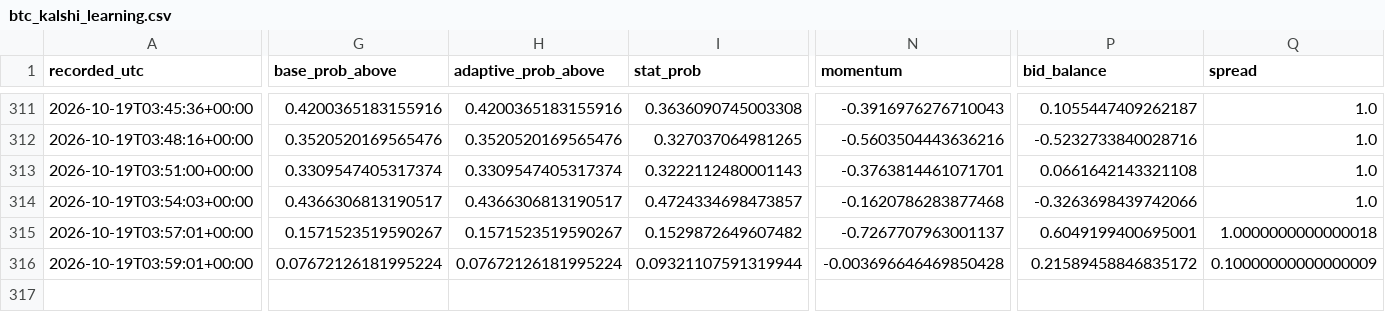
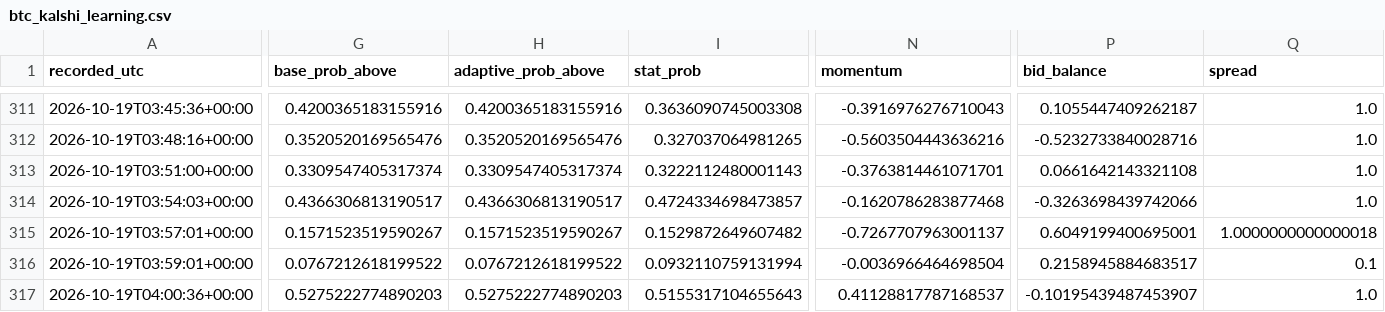
Before and after one commit to angelmoz881-collab/btc-kalshi-dashboard, a CSV file: data/btc_kalshi_learning.csv, drawn as a sheet; only a part is shown, gaps mark what is left out; rows hold the shown columns only; the diff covers the shown part only; the diff names each change by its address in the sheet, - before the commit and + after, or states it on an @@ line.

Commit message:
Update BTC Kalshi adaptive learning history

```diff
--- a/data/btc_kalshi_learning.csv
+++ b/data/btc_kalshi_learning.csv
-G316 (base_prob_above): 0.07672126181995224
+G316 (base_prob_above): 0.0767212618199522
-H316 (adaptive_prob_above): 0.07672126181995224
+H316 (adaptive_prob_above): 0.0767212618199522
-I316 (stat_prob): 0.09321107591319944
+I316 (stat_prob): 0.0932110759131994
-N316 (momentum): -0.003696646469850428
+N316 (momentum): -0.0036966464698504
-P316 (bid_balance): 0.21589458846835172
+P316 (bid_balance): 0.2158945884683517
-Q316 (spread): 0.10000000000000009
+Q316 (spread): 0.1
+row 317: 2026-10-19T04:00:36+00:00 | 0.5275222774890203 | 0.5275222774890203 | 0.5155317104655643 | 0.41128817787168537 | -0.10195439487453907 | 1.0
```
Also changed, not shown: 2 edited cells elsewhere in this file.
